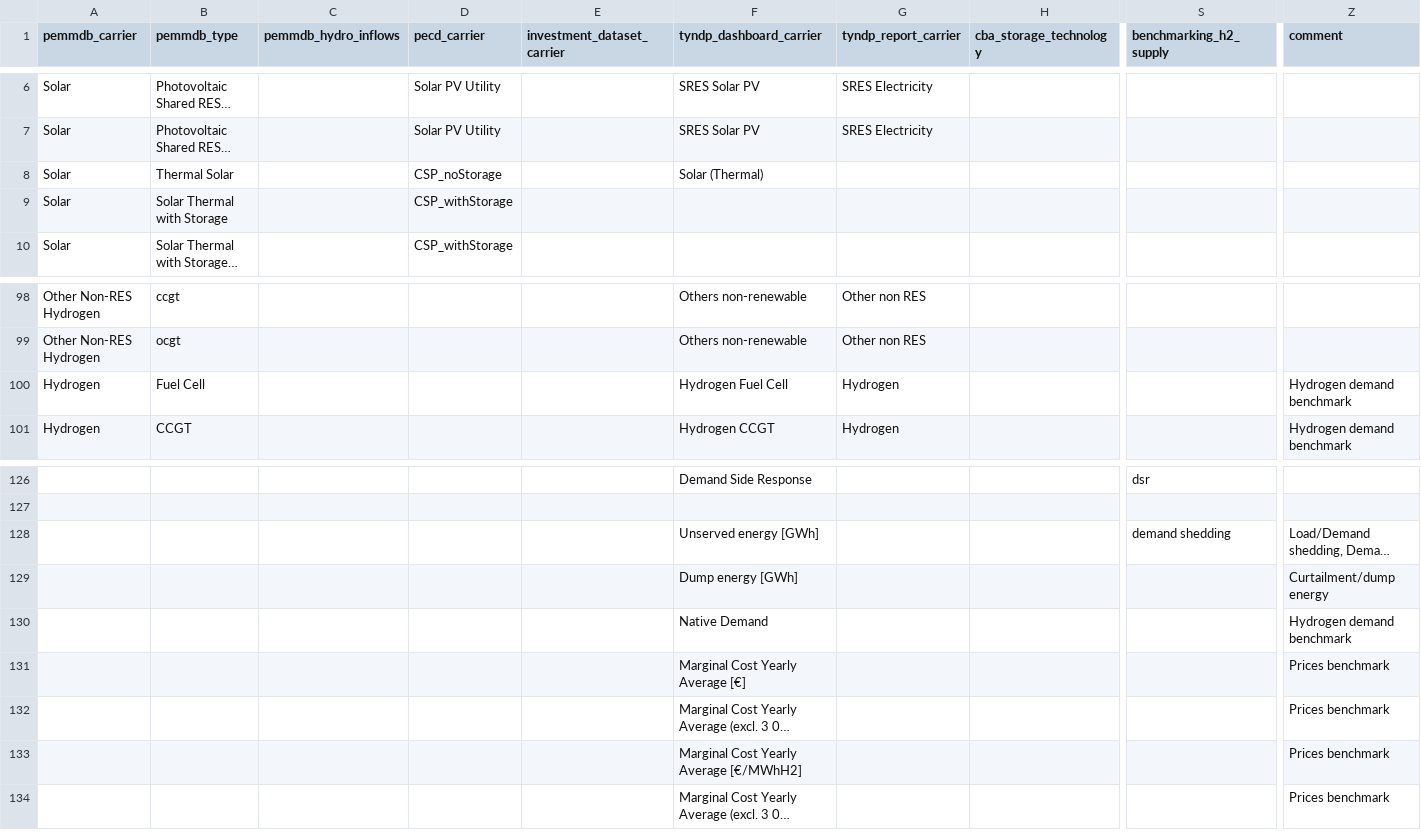
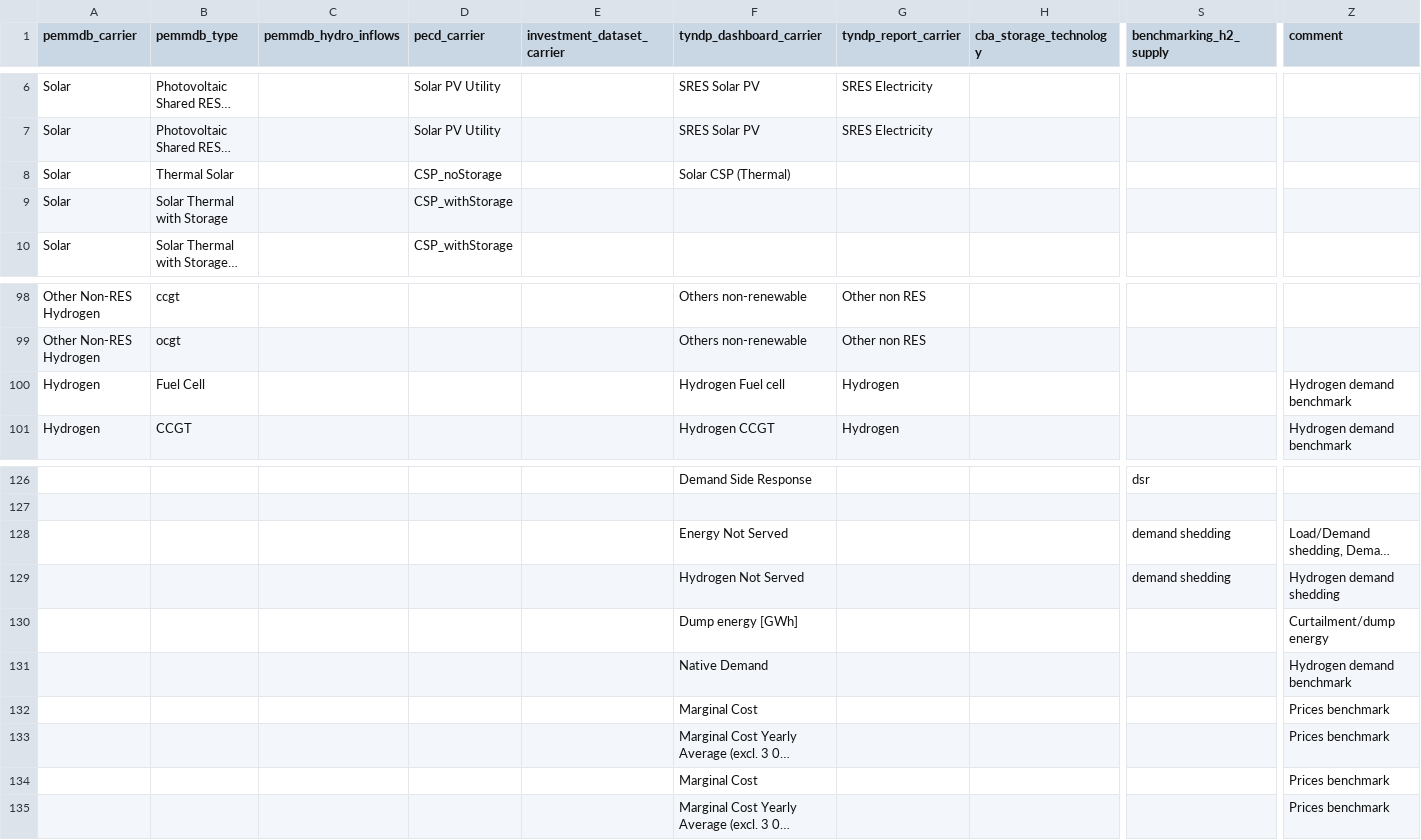
Before and after one commit to open-energy-transition/open-tyndp, a CSV file: data/tyndp_technology_map.csv, drawn as a sheet; only a part is shown, gaps mark what is left out; long unchanged cells end in …; addresses are those after the commit; rows hold the shown columns only; the diff names each change by its address in the sheet, - before the commit and + after, or states it on an @@ line.

Commit message:
fix: map renamed TYNDP 2026 dashboard categories

```diff
--- a/data/tyndp_technology_map.csv
+++ b/data/tyndp_technology_map.csv
-F8 (tyndp_dashboard_carrier): Solar (Thermal)
+F8 (tyndp_dashboard_carrier): Solar CSP (Thermal)
-F100 (tyndp_dashboard_carrier): Hydrogen Fuel Cell
+F100 (tyndp_dashboard_carrier): Hydrogen Fuel cell
-F128 (tyndp_dashboard_carrier): Unserved energy [GWh]
+F128 (tyndp_dashboard_carrier): Energy Not Served
+row 129:  |  |  |  |  | Hydrogen Not Served |  |  | demand shedding | Hydrogen demand shedding
-F132 (tyndp_dashboard_carrier): Marginal Cost Yearly Average [€]
+F132 (tyndp_dashboard_carrier): Marginal Cost
-F134 (tyndp_dashboard_carrier): Marginal Cost Yearly Average [€/MWhH2]
+F134 (tyndp_dashboard_carrier): Marginal Cost
```
